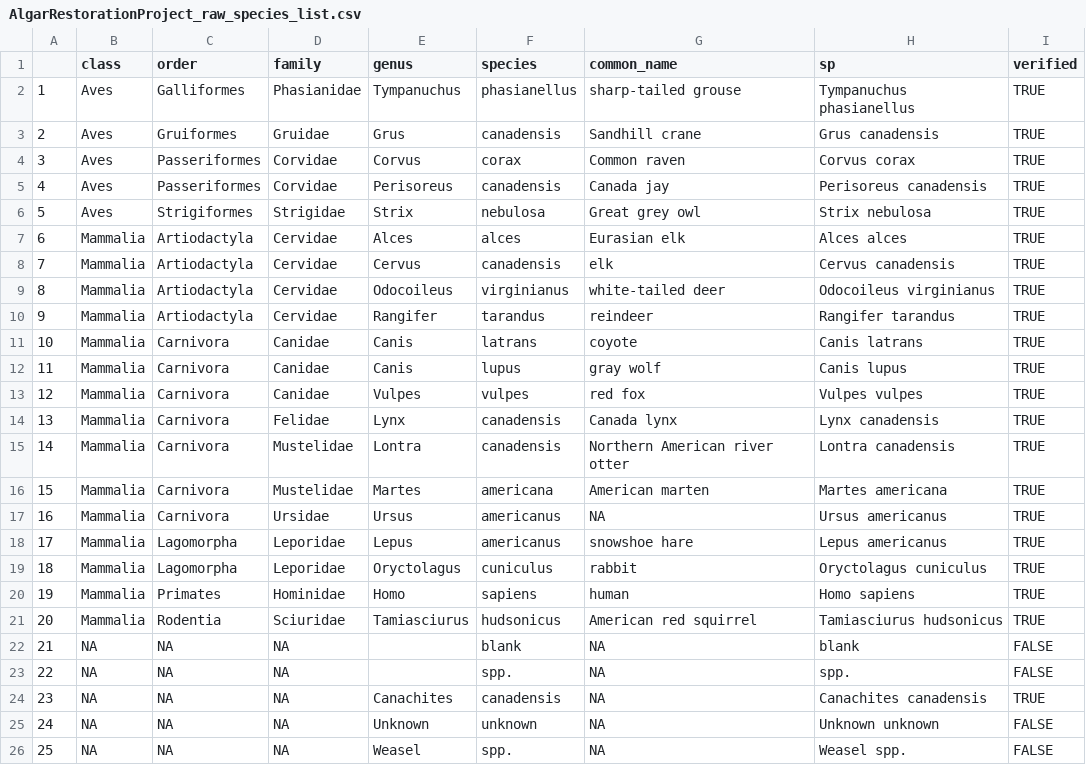
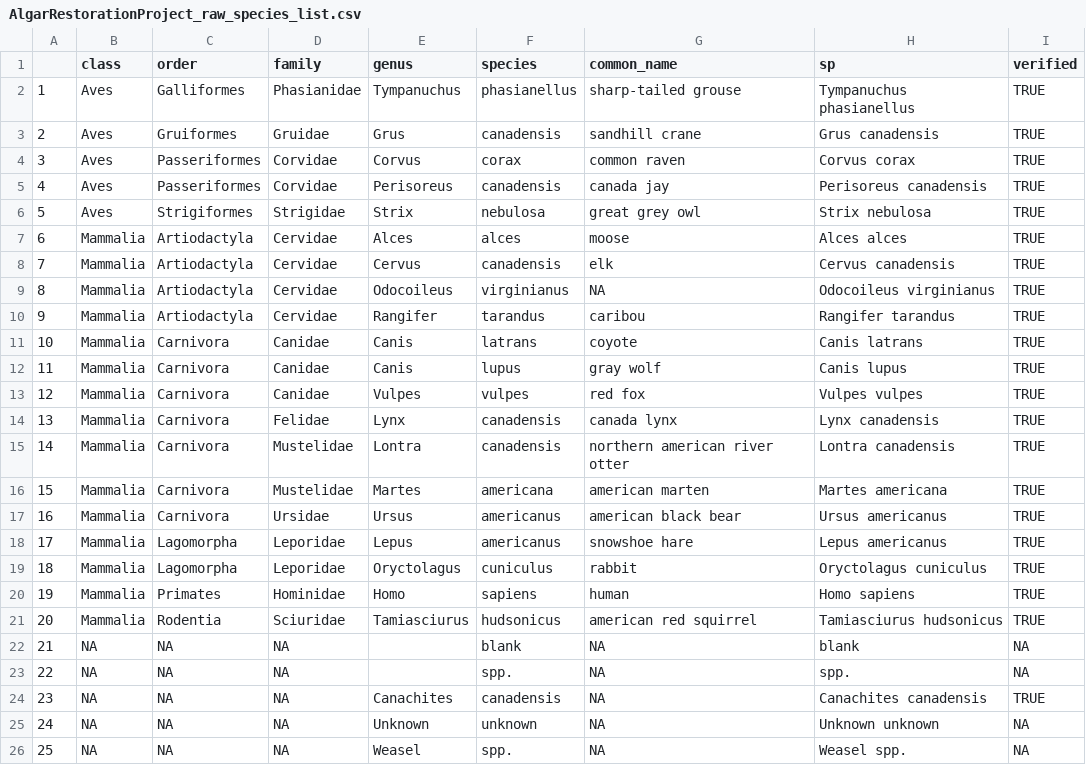
Before and after one commit to WildCoLab/Introduction-to-Camera-Trap-Data-Management-and-Analysis-in-R, a CSV file: data/raw_data/AlgarRestorationProject_raw_species_list.csv, drawn as a sheet.

```diff
--- a/data/raw_data/AlgarRestorationProject_raw_species_list.csv
+++ b/data/raw_data/AlgarRestorationProject_raw_species_list.csv
@@ -2,10 +2,10 @@
 "1","Aves","Galliformes","Phasianidae","Tympanuchus","phasianellus","sharp-tailed grouse","Tympanuchus phasianellus",TRUE
-"2","Aves","Gruiformes","Gruidae","Grus","canadensis","Sandhill crane","Grus canadensis",TRUE
-"3","Aves","Passeriformes","Corvidae","Corvus","corax","Common raven","Corvus corax",TRUE
-"4","Aves","Passeriformes","Corvidae","Perisoreus","canadensis","Canada jay","Perisoreus canadensis",TRUE
-"5","Aves","Strigiformes","Strigidae","Strix","nebulosa","Great grey owl","Strix nebulosa",TRUE
-"6","Mammalia","Artiodactyla","Cervidae","Alces","alces","Eurasian elk","Alces alces",TRUE
+"2","Aves","Gruiformes","Gruidae","Grus","canadensis","sandhill crane","Grus canadensis",TRUE
+"3","Aves","Passeriformes","Corvidae","Corvus","corax","common raven","Corvus corax",TRUE
+"4","Aves","Passeriformes","Corvidae","Perisoreus","canadensis","canada jay","Perisoreus canadensis",TRUE
+"5","Aves","Strigiformes","Strigidae","Strix","nebulosa","great grey owl","Strix nebulosa",TRUE
+"6","Mammalia","Artiodactyla","Cervidae","Alces","alces","moose","Alces alces",TRUE
 "7","Mammalia","Artiodactyla","Cervidae","Cervus","canadensis","elk","Cervus canadensis",TRUE
-"8","Mammalia","Artiodactyla","Cervidae","Odocoileus","virginianus","white-tailed deer","Odocoileus virginianus",TRUE
-"9","Mammalia","Artiodactyla","Cervidae","Rangifer","tarandus","reindeer","Rangifer tarandus",TRUE
+"8","Mammalia","Artiodactyla","Cervidae","Odocoileus","virginianus",NA,"Odocoileus virginianus",TRUE
+"9","Mammalia","Artiodactyla","Cervidae","Rangifer","tarandus","caribou","Rangifer tarandus",TRUE
 "10","Mammalia","Carnivora","Canidae","Canis","latrans","coyote","Canis latrans",TRUE
@@ -13,6 +13,6 @@
 "12","Mammalia","Carnivora","Canidae","Vulpes","vulpes","red fox","Vulpes vulpes",TRUE
-"13","Mammalia","Carnivora","Felidae","Lynx","canadensis","Canada lynx","Lynx canadensis",TRUE
-"14","Mammalia","Carnivora","Mustelidae","Lontra","canadensis","Northern American river otter","Lontra canadensis",TRUE
-"15","Mammalia","Carnivora","Mustelidae","Martes","americana","American marten","Martes americana",TRUE
-"16","Mammalia","Carnivora","Ursidae","Ursus","americanus",NA,"Ursus americanus",TRUE
+"13","Mammalia","Carnivora","Felidae","Lynx","canadensis","canada lynx","Lynx canadensis",TRUE
+"14","Mammalia","Carnivora","Mustelidae","Lontra","canadensis","northern american river otter","Lontra canadensis",TRUE
+"15","Mammalia","Carnivora","Mustelidae","Martes","americana","american marten","Martes americana",TRUE
+"16","Mammalia","Carnivora","Ursidae","Ursus","americanus","american black bear","Ursus americanus",TRUE
 "17","Mammalia","Lagomorpha","Leporidae","Lepus","americanus","snowshoe hare","Lepus americanus",TRUE
@@ -20,7 +20,7 @@
 "19","Mammalia","Primates","Hominidae","Homo","sapiens","human","Homo sapiens",TRUE
-"20","Mammalia","Rodentia","Sciuridae","Tamiasciurus","hudsonicus","American red squirrel","Tamiasciurus hudsonicus",TRUE
-"21",NA,NA,NA,"","blank",NA," blank",FALSE
-"22",NA,NA,NA,"","spp.",NA," spp.",FALSE
+"20","Mammalia","Rodentia","Sciuridae","Tamiasciurus","hudsonicus","american red squirrel","Tamiasciurus hudsonicus",TRUE
+"21",NA,NA,NA,"","blank",NA," blank",NA
+"22",NA,NA,NA,"","spp.",NA," spp.",NA
 "23",NA,NA,NA,"Canachites","canadensis",NA,"Canachites canadensis",TRUE
-"24",NA,NA,NA,"Unknown","unknown",NA,"Unknown unknown",FALSE
-"25",NA,NA,NA,"Weasel","spp.",NA,"Weasel spp.",FALSE
+"24",NA,NA,NA,"Unknown","unknown",NA,"Unknown unknown",NA
+"25",NA,NA,NA,"Weasel","spp.",NA,"Weasel spp.",NA
```
Also changed, not shown: 40 other files.
